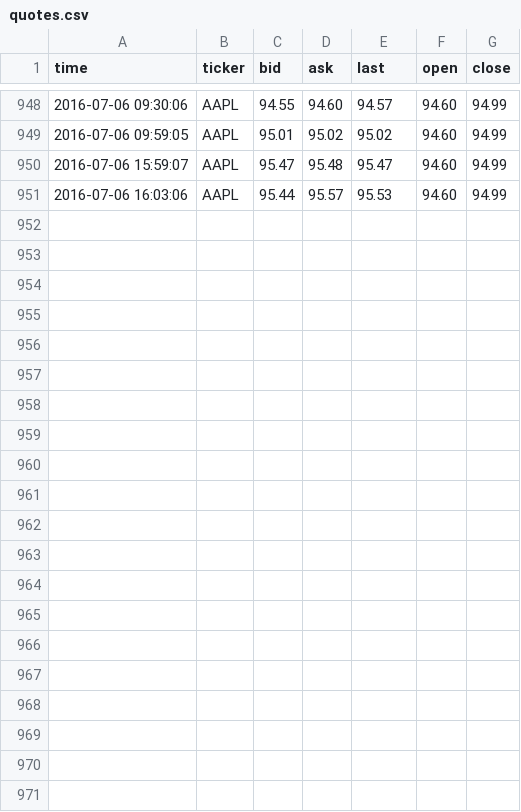
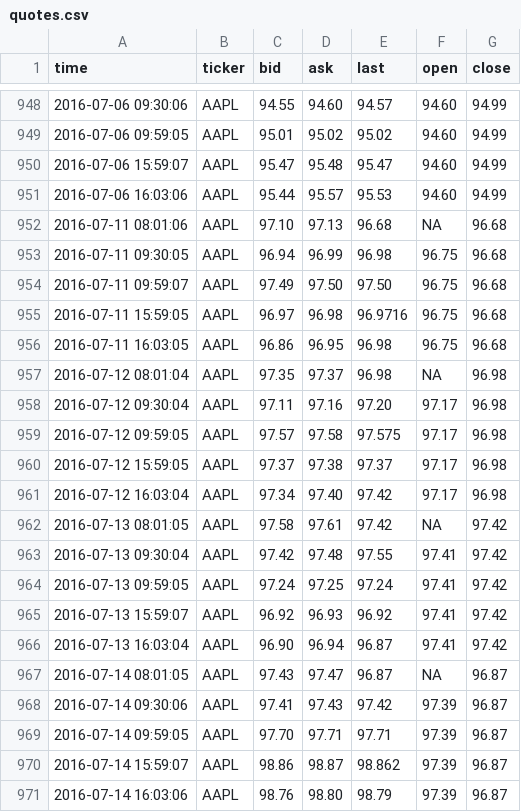
Before and after one commit to dbuentello/tosAsync, a CSV file: out/quotes.csv, drawn as a sheet; only a part is shown, gaps mark what is left out; the diff names each change by its address in the sheet, - before the commit and + after, or states it on an @@ line.

```diff
--- a/out/quotes.csv
+++ b/out/quotes.csv
+row 952: 2016-07-11 08:01:06 | AAPL | 97.10 | 97.13 | 96.68 | NA | 96.68
+row 953: 2016-07-11 09:30:05 | AAPL | 96.94 | 96.99 | 96.98 | 96.75 | 96.68
+row 954: 2016-07-11 09:59:07 | AAPL | 97.49 | 97.50 | 97.50 | 96.75 | 96.68
+row 955: 2016-07-11 15:59:05 | AAPL | 96.97 | 96.98 | 96.9716 | 96.75 | 96.68
+row 956: 2016-07-11 16:03:05 | AAPL | 96.86 | 96.95 | 96.98 | 96.75 | 96.68
+row 957: 2016-07-12 08:01:04 | AAPL | 97.35 | 97.37 | 96.98 | NA | 96.98
+row 958: 2016-07-12 09:30:04 | AAPL | 97.11 | 97.16 | 97.20 | 97.17 | 96.98
+row 959: 2016-07-12 09:59:05 | AAPL | 97.57 | 97.58 | 97.575 | 97.17 | 96.98
+row 960: 2016-07-12 15:59:05 | AAPL | 97.37 | 97.38 | 97.37 | 97.17 | 96.98
+row 961: 2016-07-12 16:03:04 | AAPL | 97.34 | 97.40 | 97.42 | 97.17 | 96.98
+row 962: 2016-07-13 08:01:05 | AAPL | 97.58 | 97.61 | 97.42 | NA | 97.42
+row 963: 2016-07-13 09:30:04 | AAPL | 97.42 | 97.48 | 97.55 | 97.41 | 97.42
+row 964: 2016-07-13 09:59:05 | AAPL | 97.24 | 97.25 | 97.24 | 97.41 | 97.42
+row 965: 2016-07-13 15:59:07 | AAPL | 96.92 | 96.93 | 96.92 | 97.41 | 97.42
+row 966: 2016-07-13 16:03:04 | AAPL | 96.90 | 96.94 | 96.87 | 97.41 | 97.42
+row 967: 2016-07-14 08:01:05 | AAPL | 97.43 | 97.47 | 96.87 | NA | 96.87
+row 968: 2016-07-14 09:30:06 | AAPL | 97.41 | 97.43 | 97.42 | 97.39 | 96.87
+row 969: 2016-07-14 09:59:05 | AAPL | 97.70 | 97.71 | 97.71 | 97.39 | 96.87
+row 970: 2016-07-14 15:59:07 | AAPL | 98.86 | 98.87 | 98.862 | 97.39 | 96.87
+row 971: 2016-07-14 16:03:06 | AAPL | 98.76 | 98.80 | 98.79 | 97.39 | 96.87
```
Also changed, not shown: out/value.csv.
